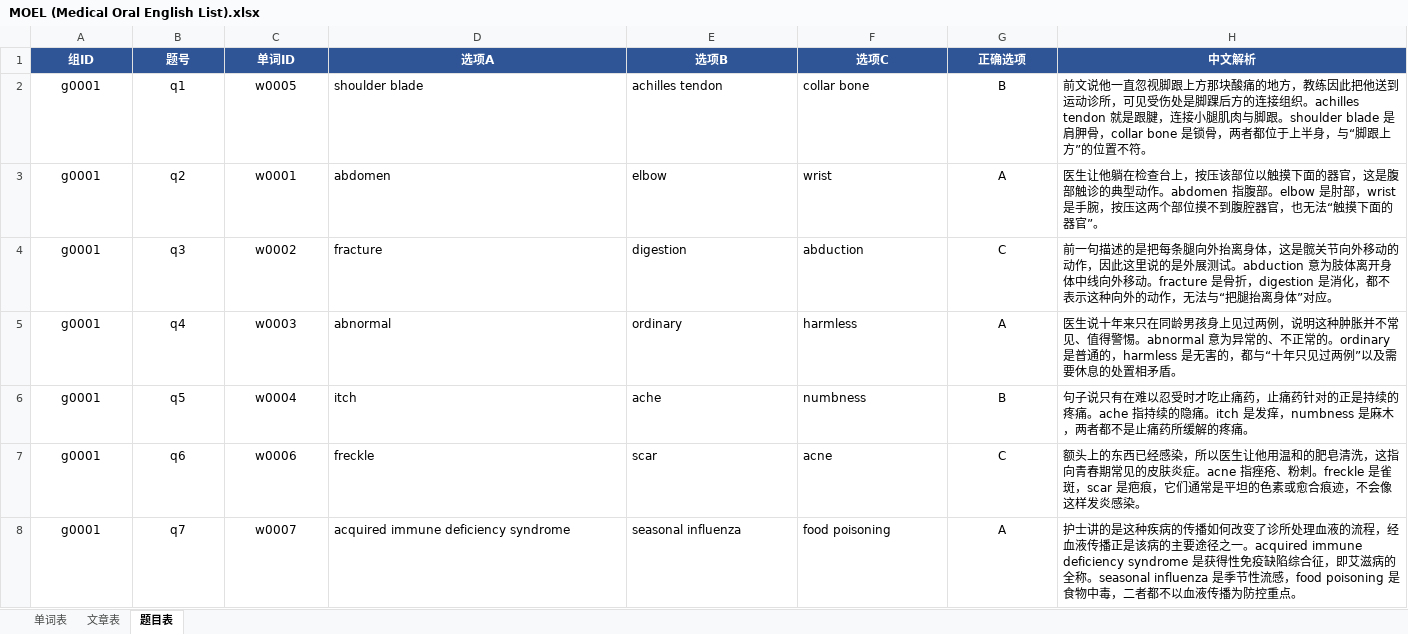
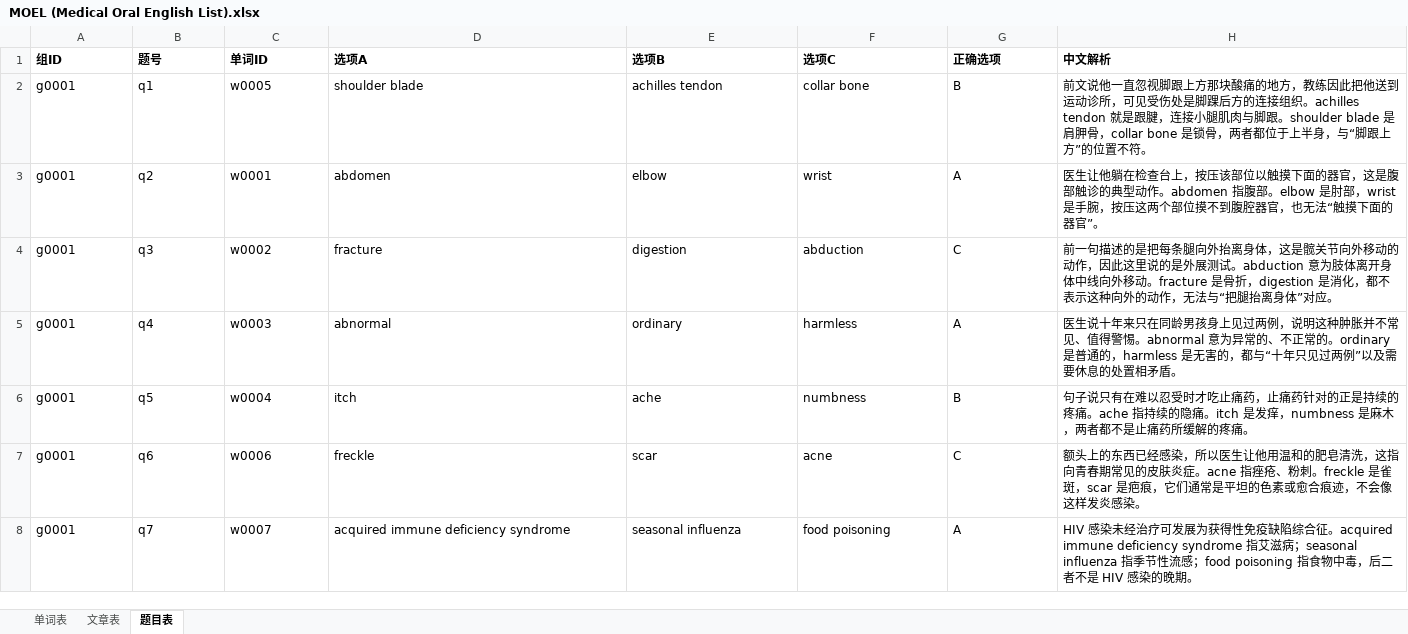
Before and after one commit to Zhengyuan-t/shici, an Excel workbook: wordbanks/MOEL (Medical Oral English List).xlsx, sheet 题目表, drawn as a sheet; only a part is shown; values as stored, in another font and other column widths than the file's, no borders; table styles not drawn; the diff covers the shown part only; the diff names each change by its address in the sheet, - before the commit and + after, or states it on an @@ line.

```diff
--- a/wordbanks/MOEL (Medical Oral English List).xlsx (sheet 题目表)
+++ b/wordbanks/MOEL (Medical Oral English List).xlsx (sheet 题目表)
@@ A1:H1 alignment: center → left, fill: #2F5597 → none, text colour: #FFFFFF → black @@
-A2:C8 alignment: center
+A2:C8 alignment: left
-G2:G8 alignment: center
+G2:G8 alignment: left
-H8 (中文解析): 护士讲的是这种疾病的传播如何改变了诊所处理血液的流程，经血液传播正是该病的主要途径之一。acquired immune deficiency syndrome 是获得性免疫缺陷综合征，即艾滋病的全称。seasonal influenza 是季节性流感，food poisoning 是食物中毒，二者都不以血液传播为防控重点。
+H8 (中文解析): HIV 感染未经治疗可发展为获得性免疫缺陷综合征。acquired immune deficiency syndrome 指艾滋病；seasonal influenza 指季节性流感；food poisoning 指食物中毒，后二者不是 HIV 感染的晚期。
```
Also changed, not shown: 114 edited cells and cell formats elsewhere in this sheet, sheet 单词表, sheet 文章表, wordbanks/FEL (The Fitness English List).xlsx, wordbanks/NAWL （The New Academic Word List）.xlsx, 1 other file.
